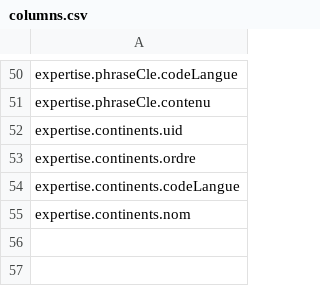
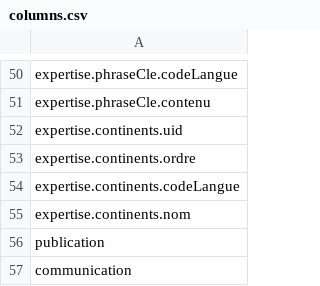
Before and after one commit to sadvr/sadvr-dashboard, a CSV file: columns.csv, drawn as a sheet; only a part is shown, gaps mark what is left out; the diff names each change by its address in the sheet, - before the commit and + after, or states it on an @@ line.

```diff
--- a/columns.csv
+++ b/columns.csv
+row 56: publication
+row 57: communication
```
Also changed, not shown: 4 other files.
